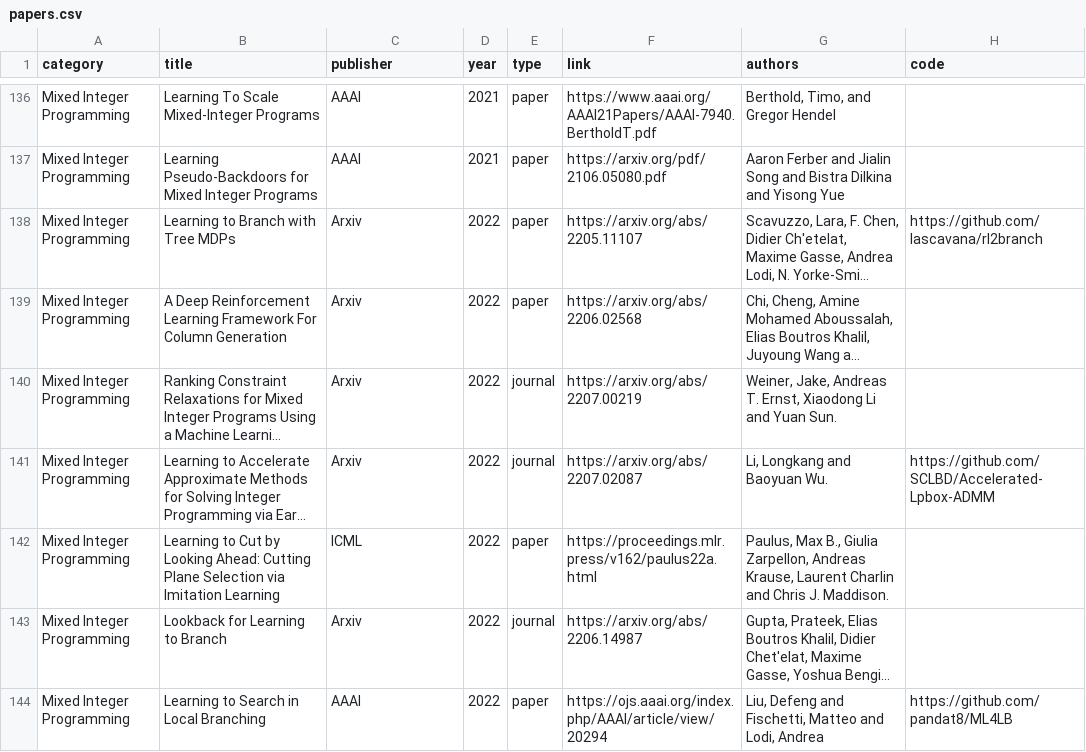
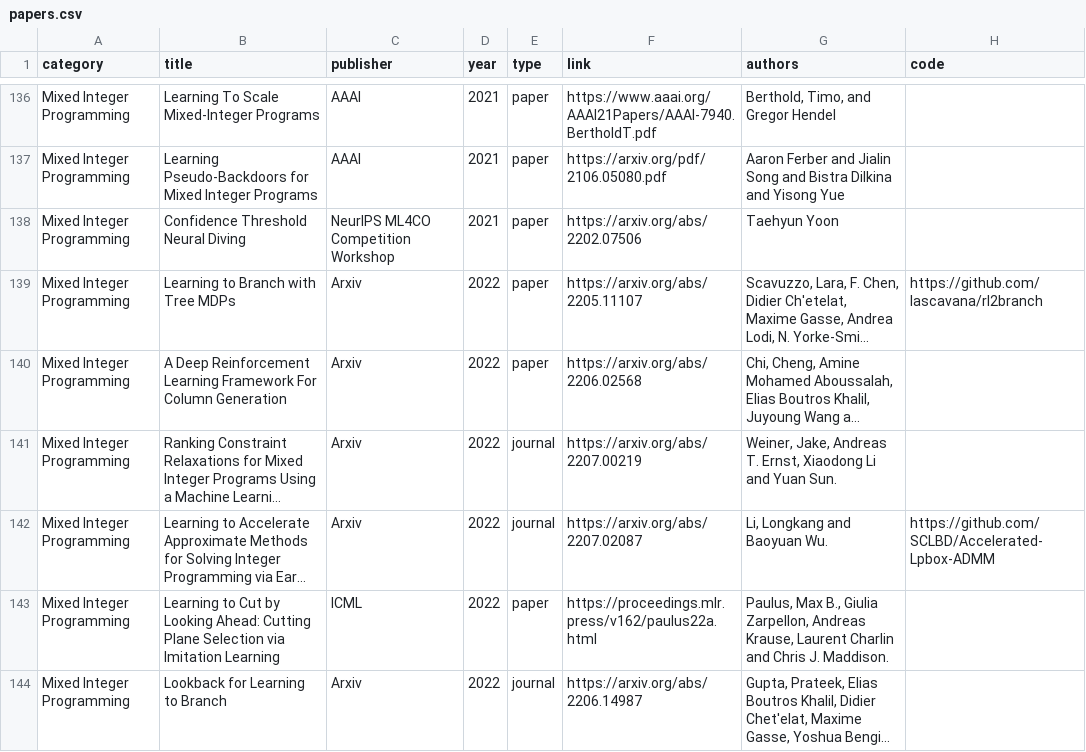
Before and after one commit to Thinklab-SJTU/awesome-ml4co, a CSV file: data/papers.csv, drawn as a sheet; only a part is shown, gaps mark what is left out; the shorter side is filled out with more unchanged rows; long unchanged cells end in …; the diff names each change by its address in the sheet, - before the commit and + after, or states it on an @@ line.

Commit message:
Add paper

```diff
--- a/data/papers.csv
+++ b/data/papers.csv
+row 138: Mixed Integer Programming | Confidence Threshold Neural Diving | NeurIPS ML4CO Competition Workshop | 2021 | paper | https://arxiv.org/abs/2202.07506 | Taehyun Yoon
```
Also changed, not shown: 1 other file.
